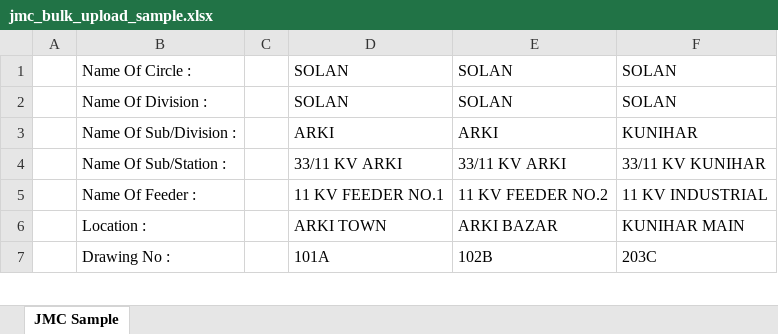
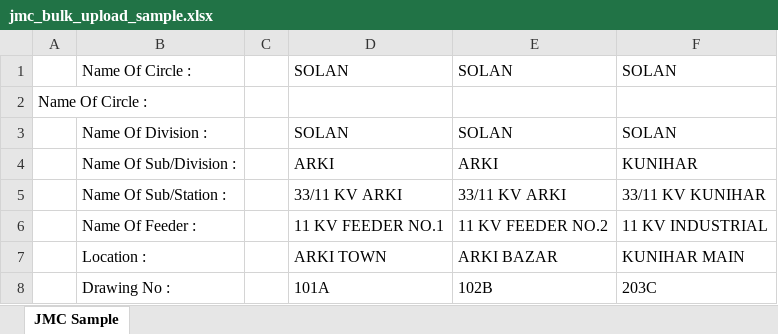
Before and after one commit to fastigo-ai/Inventory-Management, an Excel workbook: frontend/public/jmc_bulk_upload_sample.xlsx, sheet JMC Sample, drawn as a sheet; only a part is shown; values as stored, in another font and other column widths than the file's, no borders; the diff names each change by its address in the sheet, - before the commit and + after, or states it on an @@ line.

Commit message:
chore: Add Name Of Circle row to JMC and WIP bulk upload sample templates

```diff
--- a/frontend/public/jmc_bulk_upload_sample.xlsx (sheet JMC Sample)
+++ b/frontend/public/jmc_bulk_upload_sample.xlsx (sheet JMC Sample)
+row 2: Name Of Circle :
```
Also changed, not shown: frontend/public/wip_consumed_bulk_upload_sample.xlsx, frontend/public/wip_required_bulk_upload_sample.xlsx, 1 other file.
